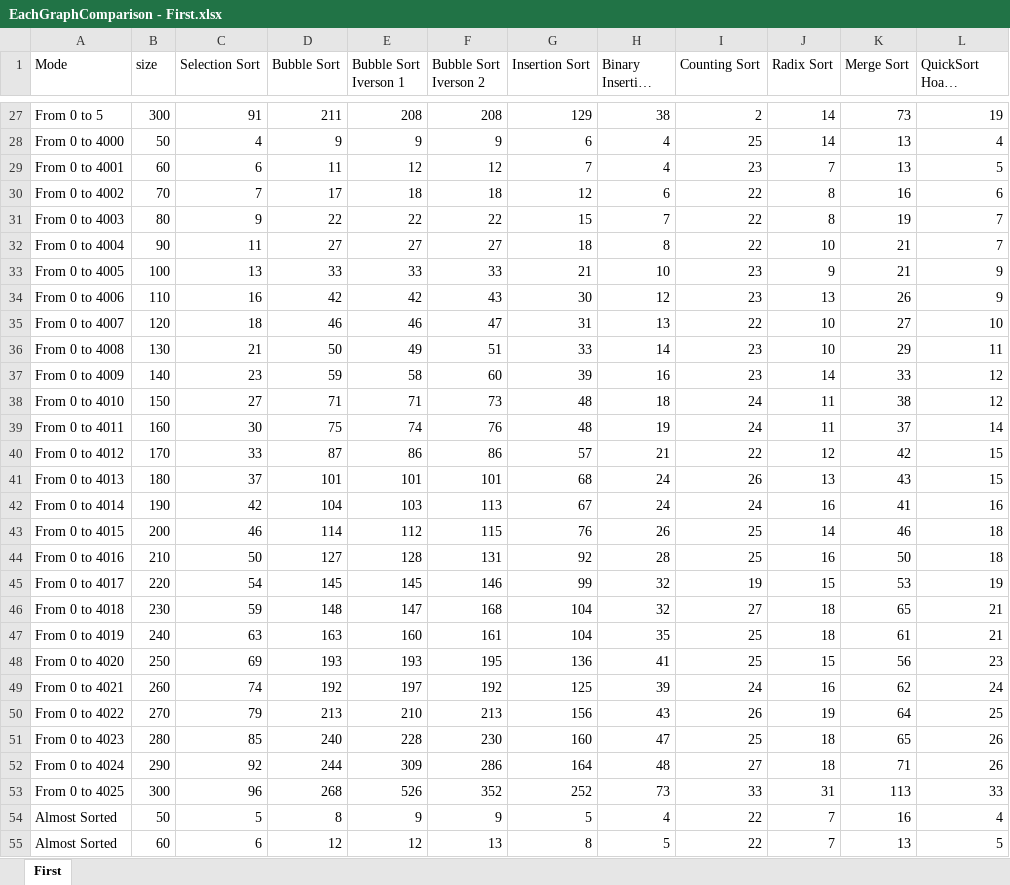
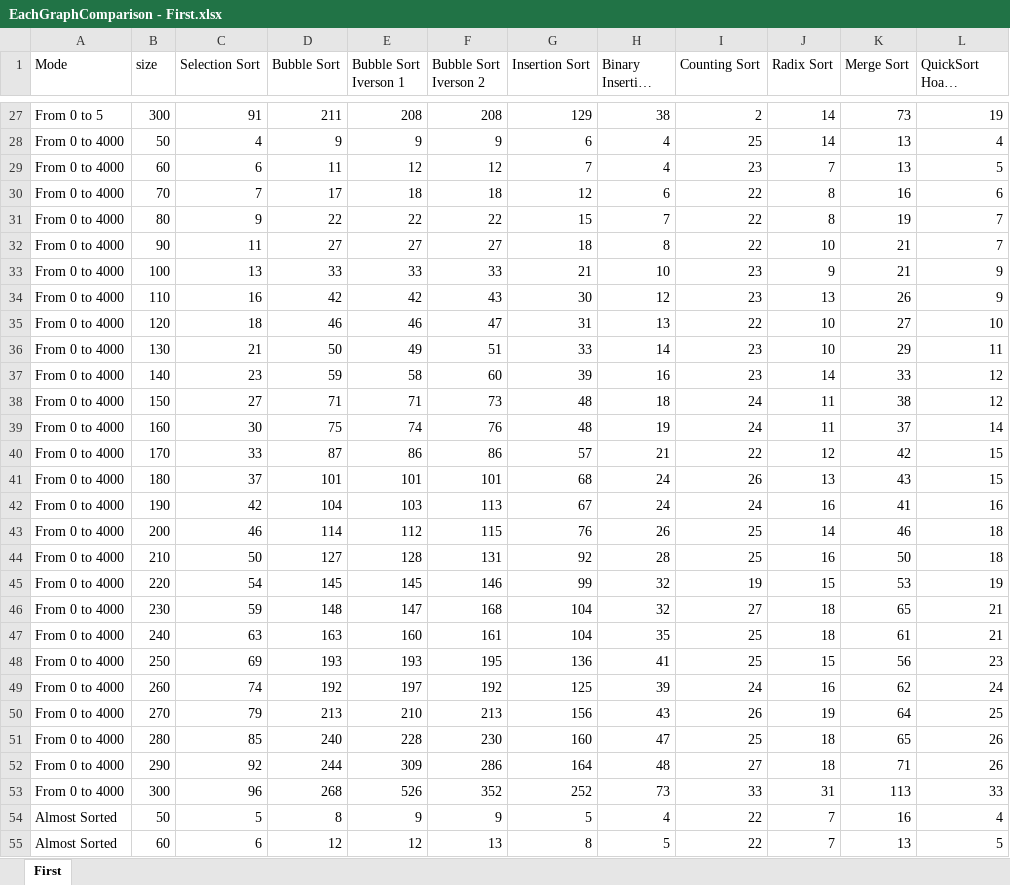
Before and after one commit to IslombekTurakulov/SortAlgorithms, an Excel workbook: Отчёт/EachGraphComparison - First.xlsx, sheet First, drawn as a sheet; only a part is shown, gaps mark what is left out; long unchanged cells end in …; values as stored, in another font and other column widths than the file's, no borders; charts and pictures not drawn; the diff names each change by its address in the sheet, - before the commit and + after, or states it on an @@ line.

```diff
--- a/Отчёт/EachGraphComparison - First.xlsx (sheet First)
+++ b/Отчёт/EachGraphComparison - First.xlsx (sheet First)
-A29 (Mode): From 0 to 4001
+A29 (Mode): From 0 to 4000
-A30 (Mode): From 0 to 4002
+A30 (Mode): From 0 to 4000
-A31 (Mode): From 0 to 4003
+A31 (Mode): From 0 to 4000
-A32 (Mode): From 0 to 4004
+A32 (Mode): From 0 to 4000
-A33 (Mode): From 0 to 4005
+A33 (Mode): From 0 to 4000
-A34 (Mode): From 0 to 4006
+A34 (Mode): From 0 to 4000
-A35 (Mode): From 0 to 4007
+A35 (Mode): From 0 to 4000
-A36 (Mode): From 0 to 4008
+A36 (Mode): From 0 to 4000
-A37 (Mode): From 0 to 4009
+A37 (Mode): From 0 to 4000
-A38 (Mode): From 0 to 4010
+A38 (Mode): From 0 to 4000
-A39 (Mode): From 0 to 4011
+A39 (Mode): From 0 to 4000
-A40 (Mode): From 0 to 4012
+A40 (Mode): From 0 to 4000
-A41 (Mode): From 0 to 4013
+A41 (Mode): From 0 to 4000
-A42 (Mode): From 0 to 4014
+A42 (Mode): From 0 to 4000
-A43 (Mode): From 0 to 4015
+A43 (Mode): From 0 to 4000
-A44 (Mode): From 0 to 4016
+A44 (Mode): From 0 to 4000
-A45 (Mode): From 0 to 4017
+A45 (Mode): From 0 to 4000
-A46 (Mode): From 0 to 4018
+A46 (Mode): From 0 to 4000
-A47 (Mode): From 0 to 4019
+A47 (Mode): From 0 to 4000
-A48 (Mode): From 0 to 4020
+A48 (Mode): From 0 to 4000
-A49 (Mode): From 0 to 4021
+A49 (Mode): From 0 to 4000
-A50 (Mode): From 0 to 4022
+A50 (Mode): From 0 to 4000
-A51 (Mode): From 0 to 4023
+A51 (Mode): From 0 to 4000
-A52 (Mode): From 0 to 4024
+A52 (Mode): From 0 to 4000
-A53 (Mode): From 0 to 4025
+A53 (Mode): From 0 to 4000
```
Also changed, not shown: Отчёт/EachGraphComparison - Second.xlsx, Отчёт/EachGraphComparison.xlsx, 9 other files.
